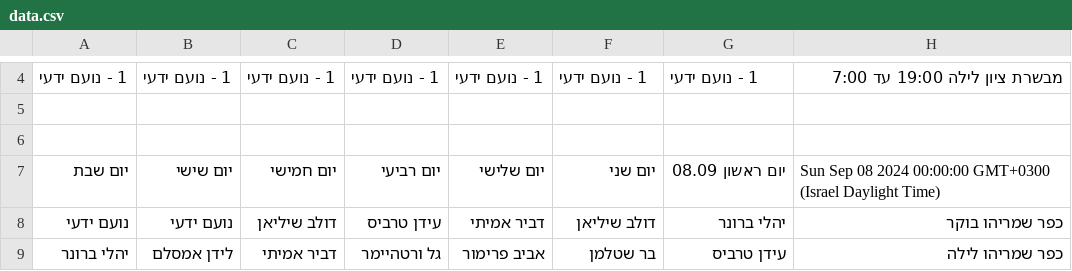
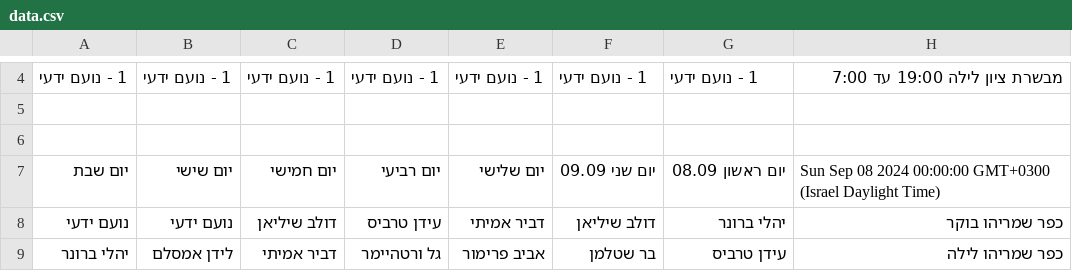
Before and after one commit to noamyady/Check, a CSV file: data.csv, drawn as a sheet; only a part is shown, gaps mark what is left out.

Commit message:
Update shift data

```diff
--- a/data.csv
+++ b/data.csv
@@ -6,3 +6,3 @@
 ,,,,,,,
-יום שבת,יום שישי,יום חמישי,יום רביעי,יום שלישי,יום שני,יום ראשון 08.09,Sun Sep 08 2024 00:00:00 GMT+0300 (Israel Daylight Time)
+יום שבת,יום שישי,יום חמישי,יום רביעי,יום שלישי,יום שני 09.09,יום ראשון 08.09,Sun Sep 08 2024 00:00:00 GMT+0300 (Israel Daylight Time)
 נועם ידעי,נועם ידעי,דולב שיליאן,עידן טרביס,דביר אמיתי,דולב שיליאן,יהלי ברונר,כפר שמריהו בוקר
```
